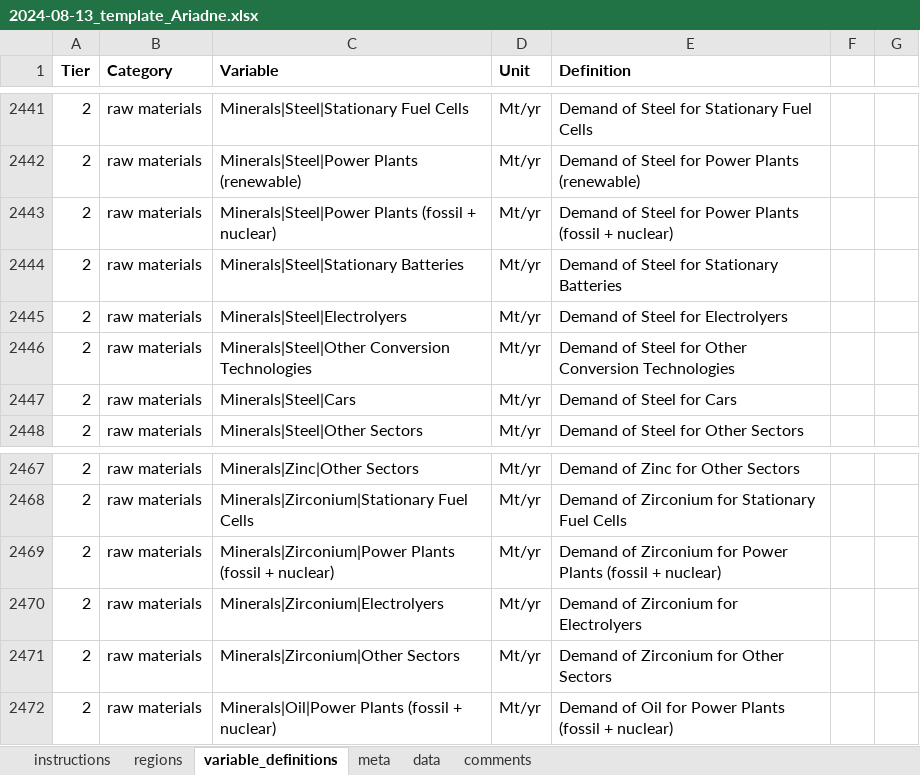
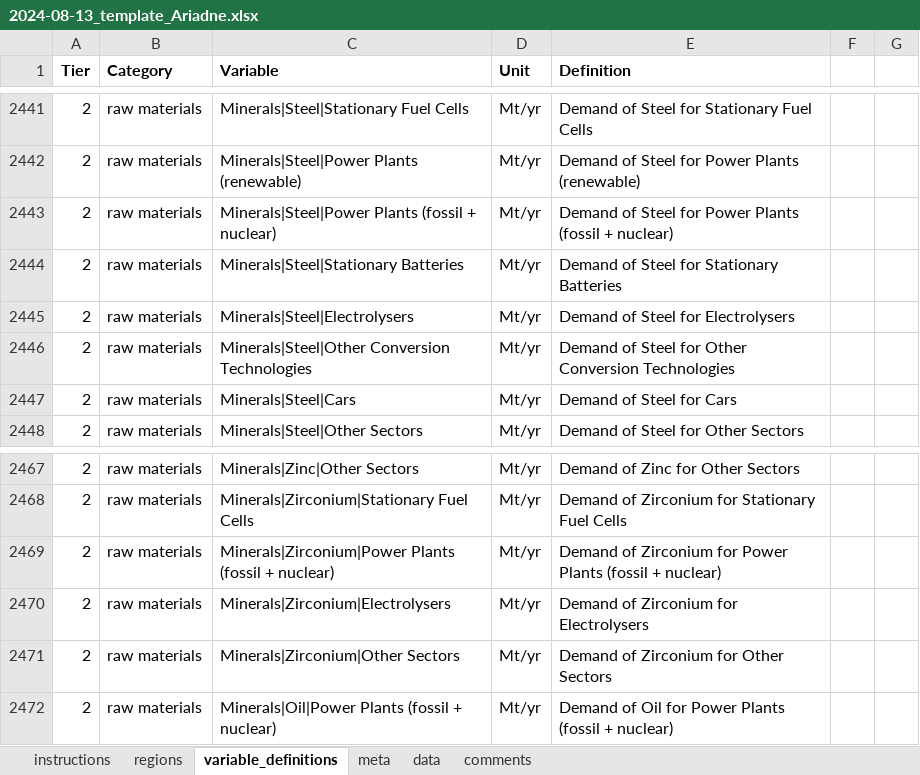
Before and after one commit to iiasa/ariadne-intern-workflow, an Excel workbook: attachments/2024-08-13_template_Ariadne.xlsx, sheet variable_definitions, drawn as a sheet; only a part is shown, gaps mark what is left out; values as stored, in another font and other column widths than the file's, no borders; the diff covers the shown part only; the diff names each change by its address in the sheet, - before the commit and + after, or states it on an @@ line.

Commit message:
fix typos in variabels for electrolyser demand

```diff
--- a/attachments/2024-08-13_template_Ariadne.xlsx (sheet variable_definitions)
+++ b/attachments/2024-08-13_template_Ariadne.xlsx (sheet variable_definitions)
-C2445 (Variable): Minerals|Steel|Electrolyers
+C2445 (Variable): Minerals|Steel|Electrolysers
-E2445 (Definition): Demand of Steel for Electrolyers
+E2445 (Definition): Demand of Steel for Electrolysers
-C2470 (Variable): Minerals|Zirconium|Electrolyers
+C2470 (Variable): Minerals|Zirconium|Electrolysers
-E2470 (Definition): Demand of Zirconium for Electrolyers
+E2470 (Definition): Demand of Zirconium for Electrolysers
```
Also changed, not shown: 24 edited cells elsewhere in this sheet, 1 other file.
